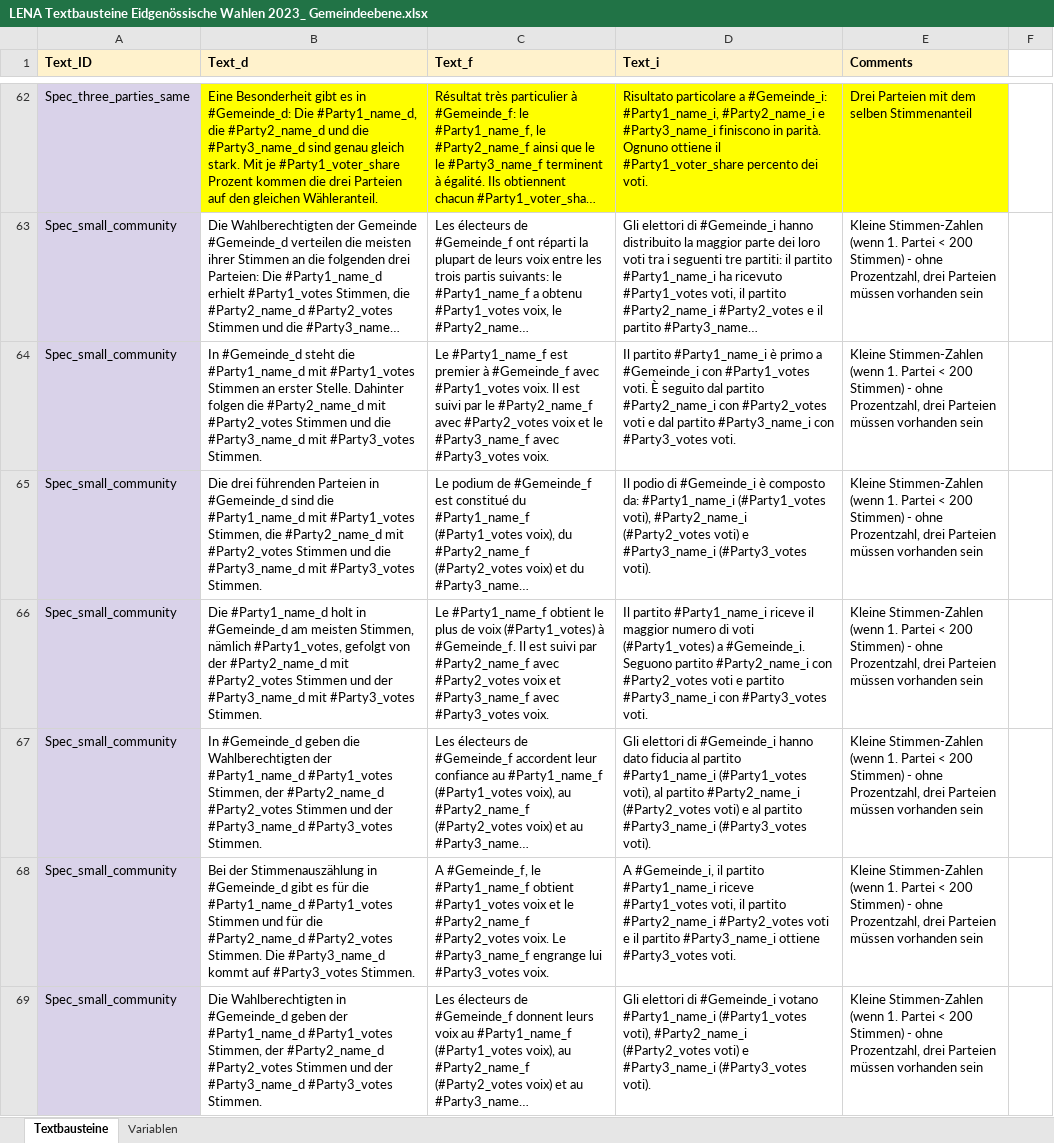
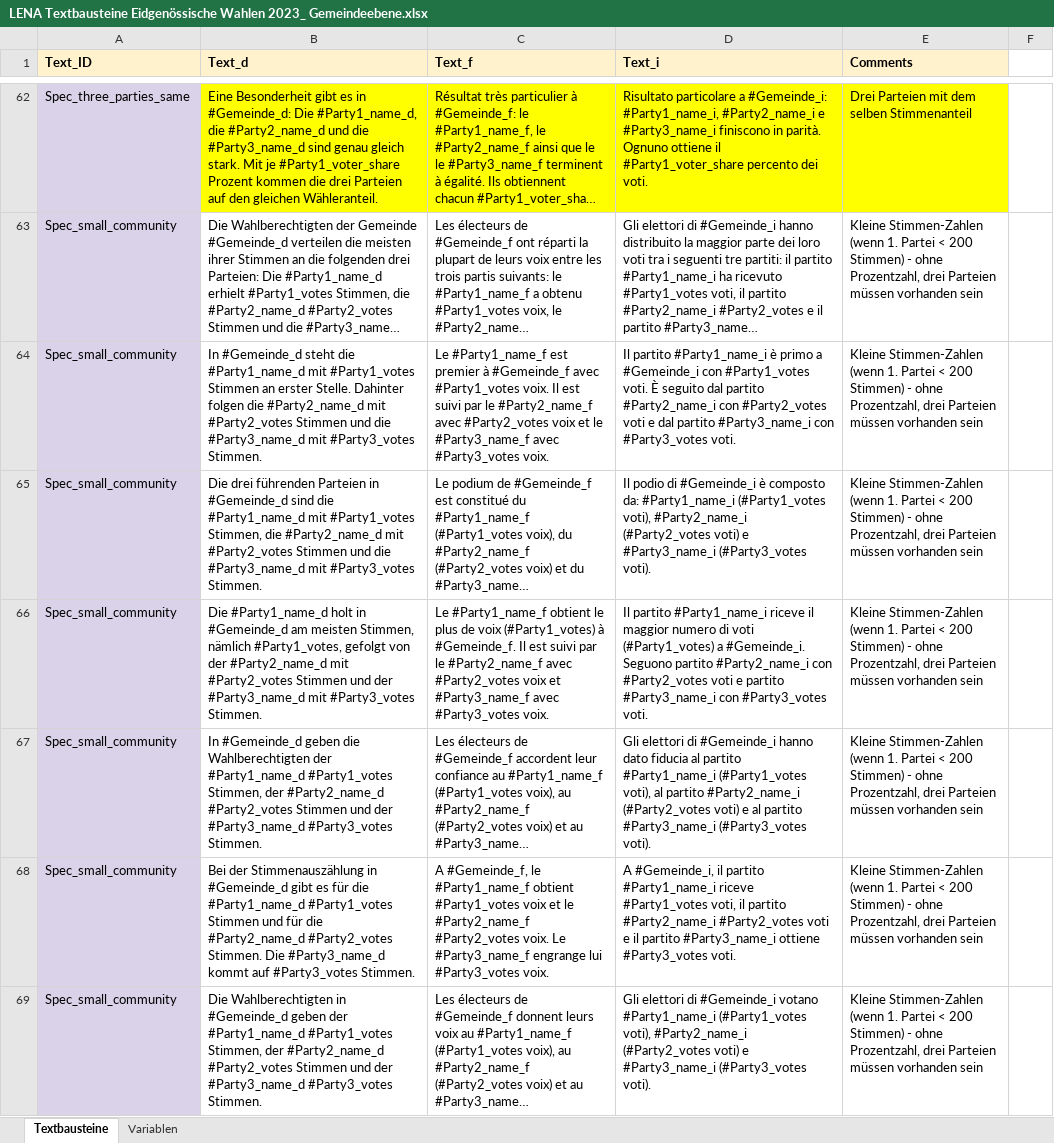
Before and after one commit to awp-finanznachrichten/sda_eidgenoessische_wahlen_datafeed, an Excel workbook: Texte/LENA Textbausteine Eidgenössische Wahlen 2023_ Gemeindeebene.xlsx, sheet Textbausteine, drawn as a sheet; only a part is shown, gaps mark what is left out; long unchanged cells end in …; values as stored, in another font and other column widths than the file's, no borders; charts and pictures not drawn; the diff covers the shown part only; the diff names each change by its address in the sheet, - before the commit and + after, or states it on an @@ line.

```diff
--- a/Texte/LENA Textbausteine Eidgenössische Wahlen 2023_ Gemeindeebene.xlsx (sheet Textbausteine)
+++ b/Texte/LENA Textbausteine Eidgenössische Wahlen 2023_ Gemeindeebene.xlsx (sheet Textbausteine)
-C66 (Text_f): …suivi par #Party2_name_f avec…
+C66 (Text_f): …suivi par le #Party2_name_f avec…
```
Also changed, not shown: 2 edited cells elsewhere in this sheet, 22 other files.
